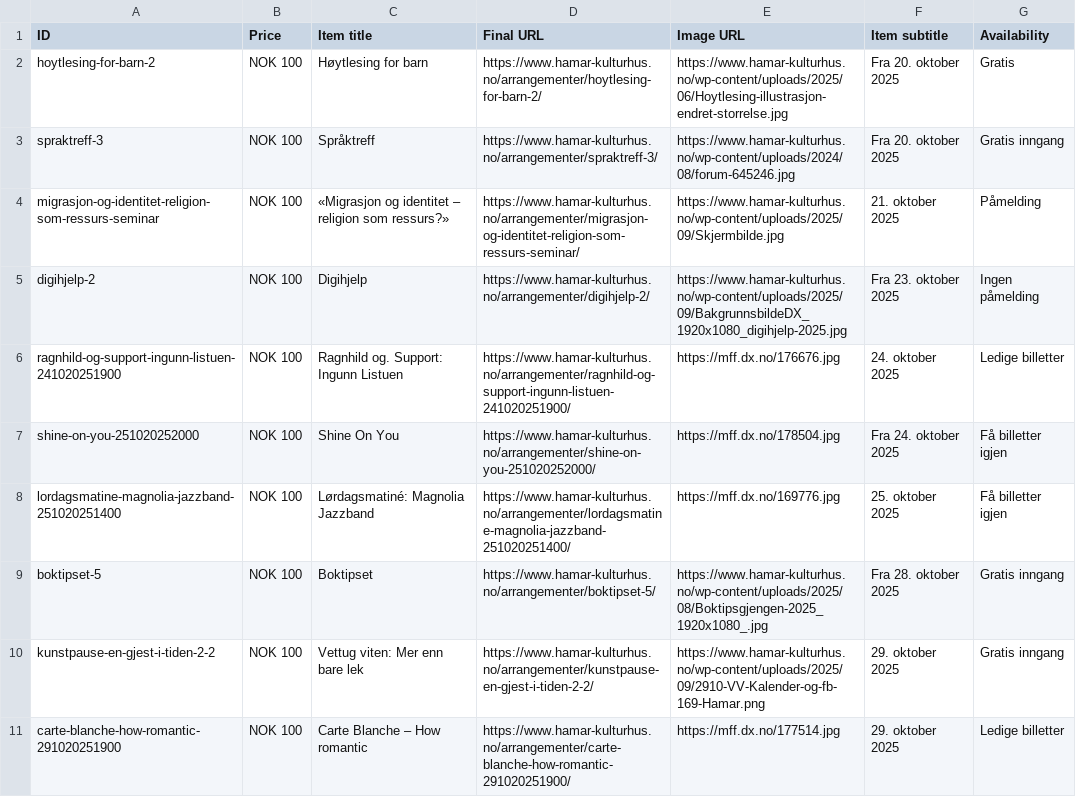
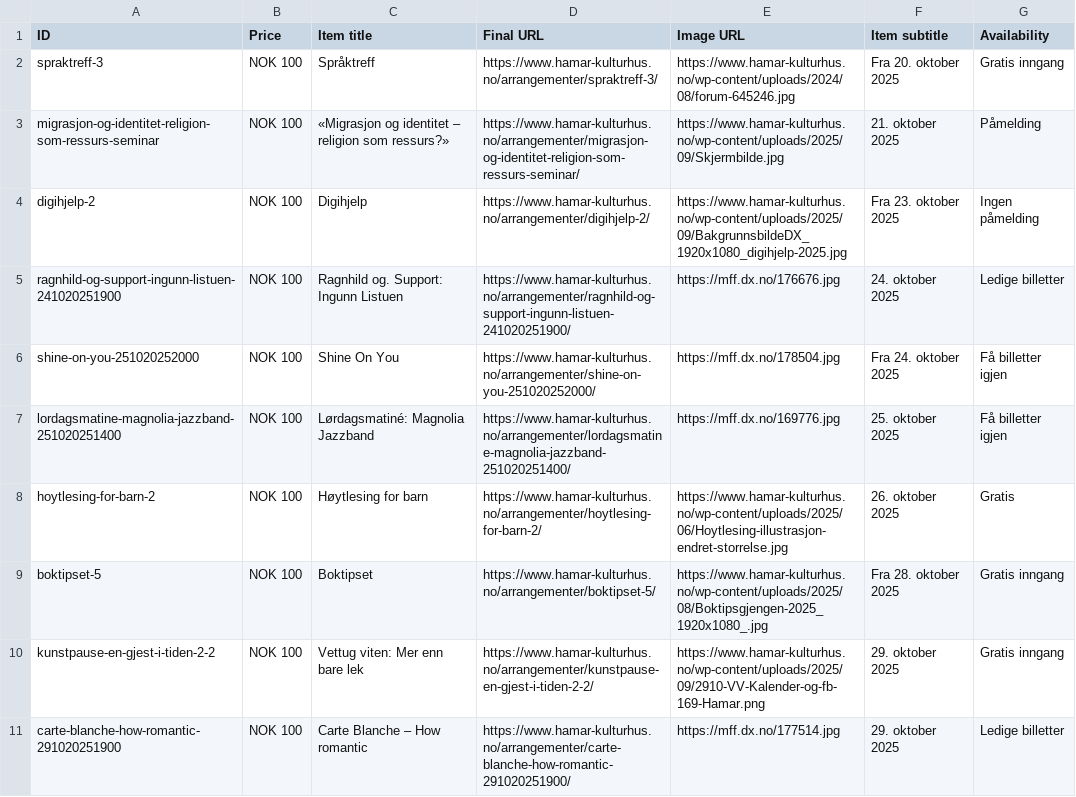
Before and after one commit to opmthomassen/hamar, a CSV file: google.csv, drawn as a sheet; only a part is shown; removed rows and columns are numbered as before the commit, all else as after; the diff names each change by its address in the sheet, - before the commit and + after, or states it on an @@ line.

```diff
--- a/google.csv
+++ b/google.csv
-row 2: hoytlesing-for-barn-2 | NOK 100 | Høytlesing for barn | https://www.hamar-kulturhus.no/arrangementer/hoytlesing-for-barn-2/ | https://www.hamar-kulturhus.no/wp-content/uploads/2025/06/Hoytlesing-illustrasjon-endret-storrelse.jpg | Fra 20. oktober 2025 | Gratis
+row 8: hoytlesing-for-barn-2 | NOK 100 | Høytlesing for barn | https://www.hamar-kulturhus.no/arrangementer/hoytlesing-for-barn-2/ | https://www.hamar-kulturhus.no/wp-content/uploads/2025/06/Hoytlesing-illustrasjon-endret-storrelse.jpg | 26. oktober 2025 | Gratis
```
Also changed, not shown: meta.csv.
